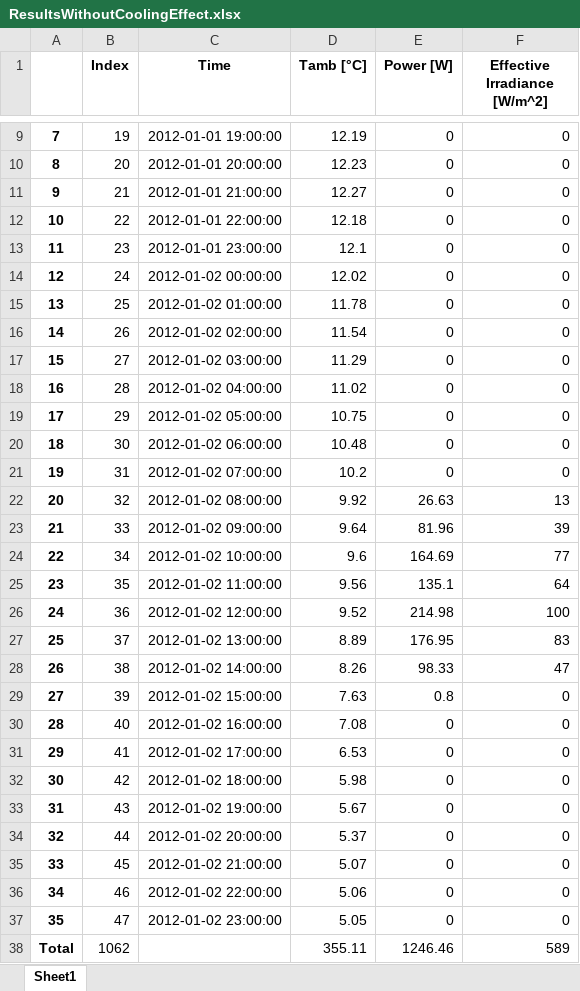
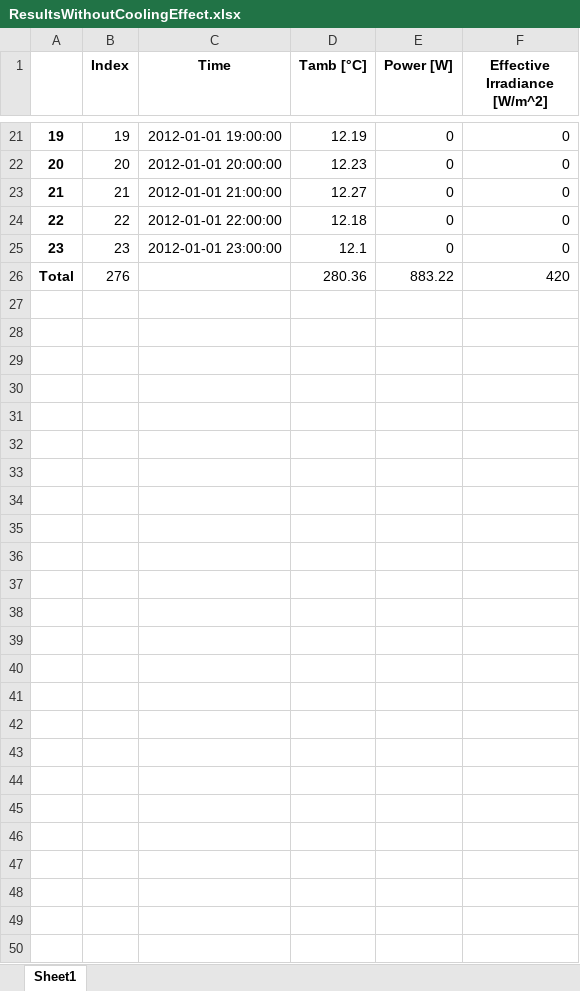
Before and after one commit to hamzaable/Modelling-of-Solar-Roof-Tiles, an Excel workbook: ResultsWithoutCoolingEffect.xlsx, sheet Sheet1, drawn as a sheet; only a part is shown, gaps mark what is left out; values as stored, in another font and other column widths than the file's, no borders; removed rows and columns are numbered as before the commit, all else as after; the diff covers the shown part only; the diff names each change by its address in the sheet, - before the commit and + after, or states it on an @@ line.

Commit message:
Update ResultsWithoutCoolingEffect.xlsx

```diff
--- a/ResultsWithoutCoolingEffect.xlsx (sheet Sheet1)
+++ b/ResultsWithoutCoolingEffect.xlsx (sheet Sheet1)
@@ column A renumbered between rows 14 and 25 @@
-row 14: 12 | 24 | 2012-01-02 00:00:00 | 12.02 | 0 | 0
-row 15: 13 | 25 | 2012-01-02 01:00:00 | 11.78 | 0 | 0
-row 16: 14 | 26 | 2012-01-02 02:00:00 | 11.54 | 0 | 0
-row 17: 15 | 27 | 2012-01-02 03:00:00 | 11.29 | 0 | 0
-row 18: 16 | 28 | 2012-01-02 04:00:00 | 11.02 | 0 | 0
-row 19: 17 | 29 | 2012-01-02 05:00:00 | 10.75 | 0 | 0
-row 20: 18 | 30 | 2012-01-02 06:00:00 | 10.48 | 0 | 0
-row 21: 19 | 31 | 2012-01-02 07:00:00 | 10.2 | 0 | 0
-row 22: 20 | 32 | 2012-01-02 08:00:00 | 9.92 | 26.63 | 13
-row 23: 21 | 33 | 2012-01-02 09:00:00 | 9.64 | 81.96 | 39
-row 24: 22 | 34 | 2012-01-02 10:00:00 | 9.6 | 164.69 | 77
-row 25: 23 | 35 | 2012-01-02 11:00:00 | 9.56 | 135.1 | 64
-row 26: 24 | 36 | 2012-01-02 12:00:00 | 9.52 | 214.98 | 100
-row 27: 25 | 37 | 2012-01-02 13:00:00 | 8.89 | 176.95 | 83
-row 28: 26 | 38 | 2012-01-02 14:00:00 | 8.26 | 98.33 | 47
-row 29: 27 | 39 | 2012-01-02 15:00:00 | 7.63 | 0.8 | 0
-row 30: 28 | 40 | 2012-01-02 16:00:00 | 7.08 | 0 | 0
-row 31: 29 | 41 | 2012-01-02 17:00:00 | 6.53 | 0 | 0
-row 32: 30 | 42 | 2012-01-02 18:00:00 | 5.98 | 0 | 0
-row 33: 31 | 43 | 2012-01-02 19:00:00 | 5.67 | 0 | 0
-row 34: 32 | 44 | 2012-01-02 20:00:00 | 5.37 | 0 | 0
-row 35: 33 | 45 | 2012-01-02 21:00:00 | 5.07 | 0 | 0
-row 36: 34 | 46 | 2012-01-02 22:00:00 | 5.06 | 0 | 0
-row 37: 35 | 47 | 2012-01-02 23:00:00 | 5.05 | 0 | 0
-row 38: Total | 1062 |  | 355.11 | 1246.46 | 589
+row 26: Total | 276 |  | 280.36 | 883.22 | 420
```
Also changed, not shown: 12 added rows elsewhere in this sheet.
